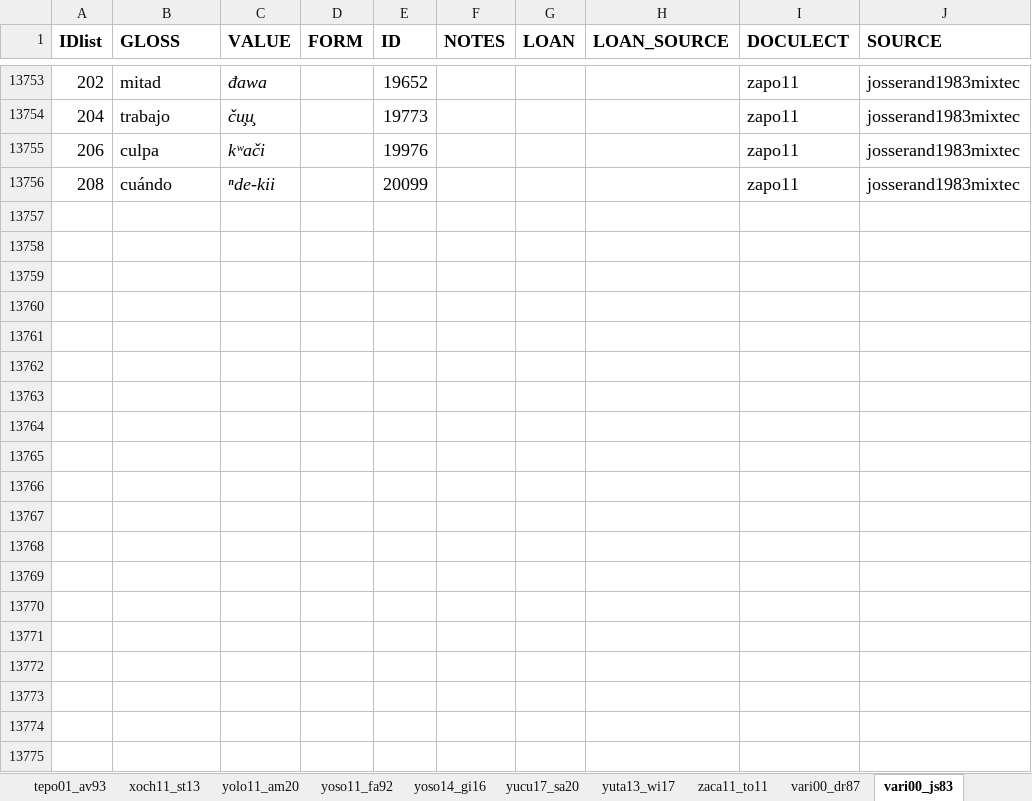
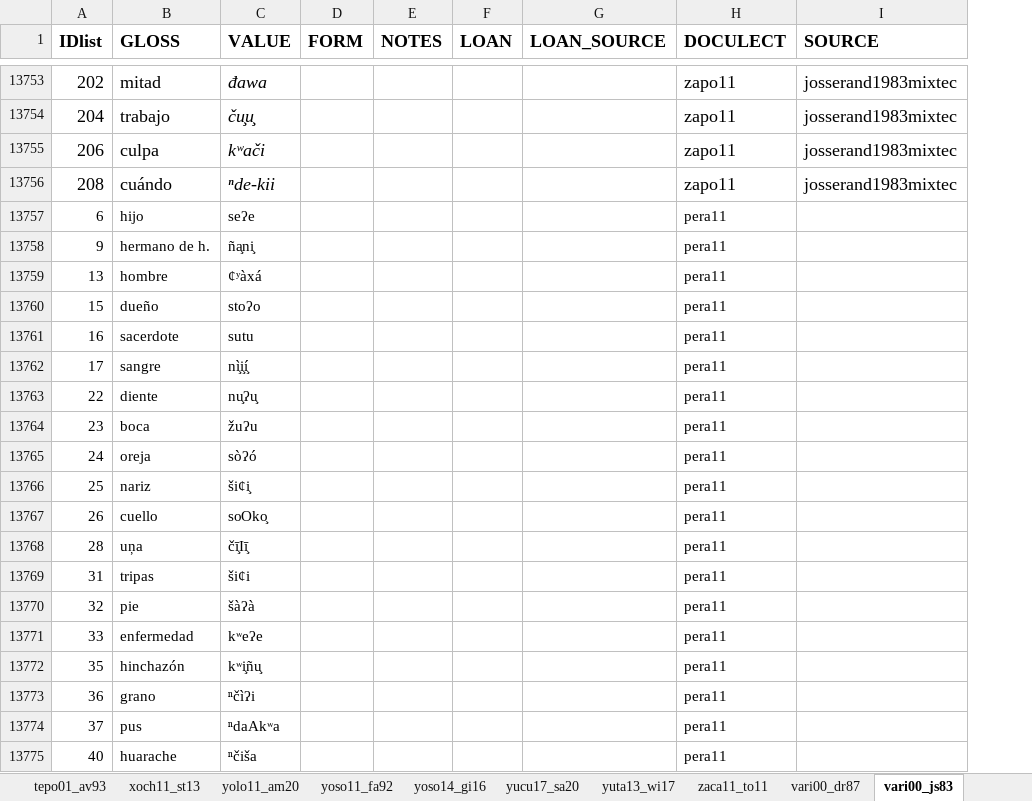
Before and after one commit to SAuderset/mixteca, an Excel workbook: ComparativeList/mixt_complist_collection.xlsx, sheet vari00_js83, drawn as a sheet; only a part is shown, gaps mark what is left out; values as stored, in another font and other column widths than the file's, no borders; charts and pictures not drawn; removed rows and columns are numbered as before the commit, all else as after; the diff covers the shown part only; the diff names each change by its address in the sheet, - before the commit and + after, or states it on an @@ line.

```diff
--- a/ComparativeList/mixt_complist_collection.xlsx (sheet vari00_js83)
+++ b/ComparativeList/mixt_complist_collection.xlsx (sheet vari00_js83)
-column E (ID), rows 13753-13756: 19652 | 19773 | 19976 | 20099
+row 13757: 6 | hijo | seʔe |  |  |  |  | pera11
+row 13758: 9 | hermano de h. | ña̧ni̧ |  |  |  |  | pera11
+row 13759: 13 | hombre | ȼʸàxá |  |  |  |  | pera11
+row 13760: 15 | dueño | stoʔo |  |  |  |  | pera11
+row 13761: 16 | sacerdote | sutu |  |  |  |  | pera11
+row 13762: 17 | sangre | nì̧i̧í̧ |  |  |  |  | pera11
+row 13763: 22 | diente | nu̧ʔu̧ |  |  |  |  | pera11
+row 13764: 23 | boca | žuʔu |  |  |  |  | pera11
+row 13765: 24 | oreja | sòʔó |  |  |  |  | pera11
+row 13766: 25 | nariz | šiȼi̧ |  |  |  |  | pera11
+row 13767: 26 | cuello | soOko̧ |  |  |  |  | pera11
+row 13768: 28 | uņa | čī̧Iī̧ |  |  |  |  | pera11
+row 13769: 31 | tripas | šiȼi |  |  |  |  | pera11
+row 13770: 32 | pie | šàʔà |  |  |  |  | pera11
+row 13771: 33 | enfermedad | kʷeʔe |  |  |  |  | pera11
+row 13772: 35 | hinchazón | kʷi̧ñu̧ |  |  |  |  | pera11
+row 13773: 36 | grano | ⁿčìʔi |  |  |  |  | pera11
+row 13774: 37 | pus | ⁿdaAkʷa |  |  |  |  | pera11
+row 13775: 40 | huarache | ⁿčiša |  |  |  |  | pera11
```
Also changed, not shown: 104 added rows elsewhere in this sheet, sheet itun12_dc20, sheet template, sheet yoso11_fa92, sheet conc11_br91, sheet coat11_sm90, sheet ayut11_hi90, 31 more sheets, charts or pictures, 11 other files.
